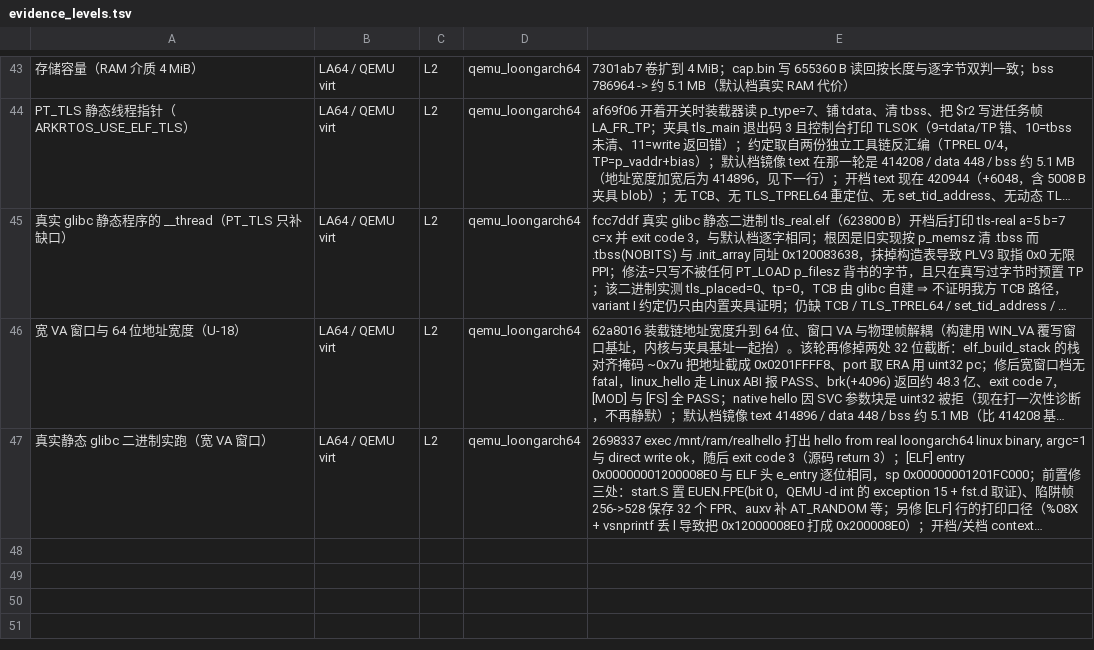
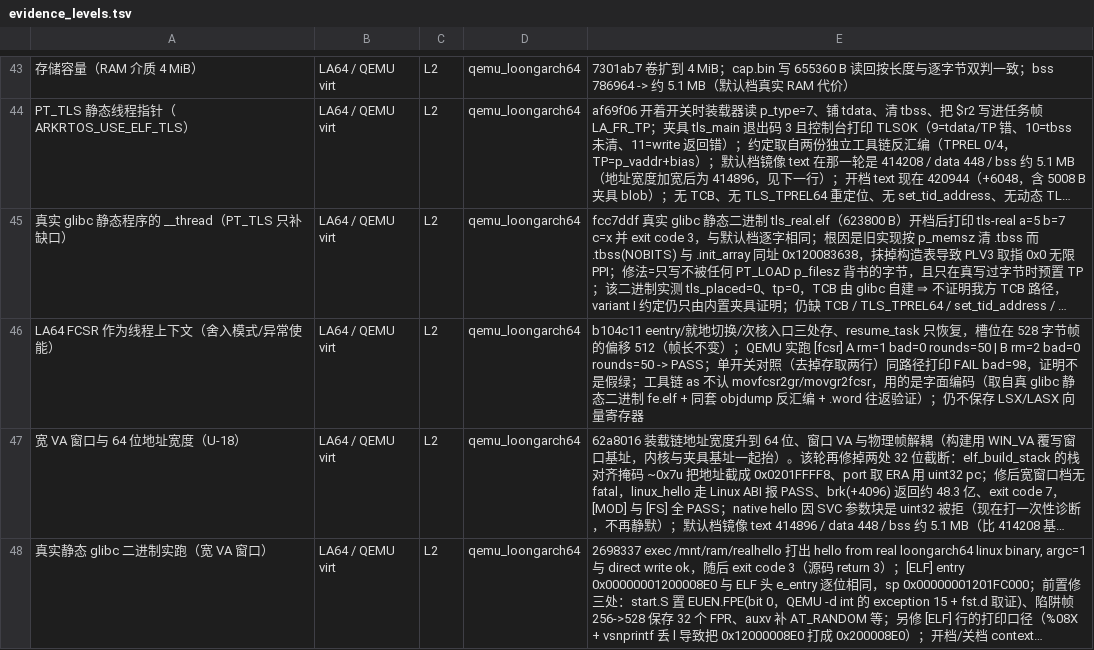
Before and after one commit to xw1998/ark_rtos, a TSV file: tools/evidence_levels.tsv, drawn as a sheet; only a part is shown, gaps mark what is left out; long unchanged cells end in …; the diff names each change by its address in the sheet, - before the commit and + after, or states it on an @@ line.

Commit message:
docs: 台账补 LA64 FCSR 按任务保存一行（L2，提交 b104c11）

```diff
--- a/tools/evidence_levels.tsv
+++ b/tools/evidence_levels.tsv
+row 46: LA64 FCSR 作为线程上下文（舍入模式/异常使能） | LA64 / QEMU virt | L2 | qemu_loongarch64 | b104c11 eentry/就地切换/次核入口三处存、resume_task 只恢复，槽位在 528 字节帧的偏移 512（帧长不变）；QEMU 实跑 [fcsr] A rm=1 bad=0 rounds=50 | B rm=2 bad=0 rounds=50 -> PASS；单开关对照（去掉存取两行）同路径打印 FAIL bad=98，证明不是假绿；工具链 as 不认 movfcsr2gr/movgr2fcsr，用的是字面编码（取自真 glibc 静态二进制 fe.elf + 同套 objdump 反汇编 + .word 往返验证）；仍不保存 LSX/LASX 向量寄存器
```
